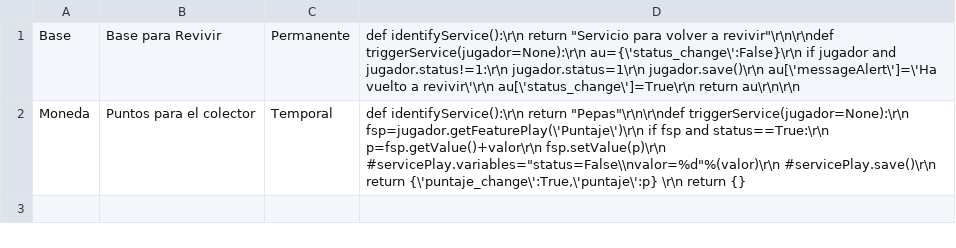
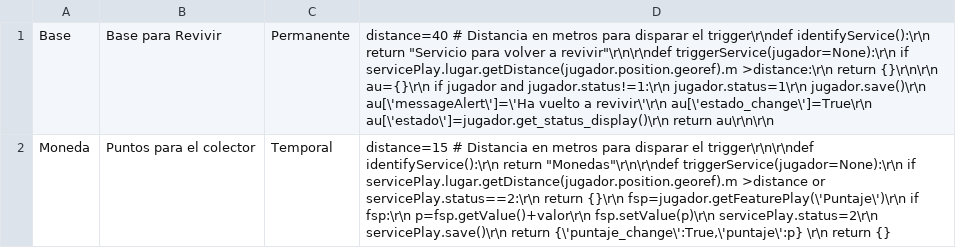
Before and after one commit to woakas/ghost-garbage, a CSV file: trunk/data/csv/services.csv, drawn as a sheet.

Commit message:
Modificación sobre las vistas y el admin para la interfaz implementada sobre las funciones para services y features
git-svn-id: https://svn.ghost.webhop.org:8443@99 7a9112b4-9480-4b6a-83bd-0f5d1dd4322e

```diff
--- a/trunk/data/csv/services.csv
+++ b/trunk/data/csv/services.csv
@@ -1,2 +1,2 @@
-Base|Base para Revivir|Permanente|def identifyService():\r\n    return "Servicio para volver a revivir"\r\n\r\ndef triggerService(jugador=None):\r\n    au={\'status_change\':False}\r\n    if jugador and jugador.status!=1:\r\n        jugador.status=1\r\n        jugador.save()\r\n        au[\'messageAlert\']=\'Ha vuelto a revivir\'\r\n        au[\'status_change\']=True\r\n    return au\r\n\r\n
-Moneda|Puntos para el colector|Temporal|def identifyService():\r\n    return "Pepas"\r\n\r\ndef triggerService(jugador=None):\r\n    fsp=jugador.getFeaturePlay(\'Puntaje\')\r\n    if fsp and status==True:\r\n        p=fsp.getValue()+valor\r\n        fsp.setValue(p)\r\n        #servicePlay.variables="status=False\\nvalor=%d"%(valor)\r\n        #servicePlay.save()\r\n        return {\'puntaje_change\':True,\'puntaje\':p} \r\n    return {}
+Base|Base para Revivir|Permanente|distance=40 # Distancia en metros para disparar el trigger\r\ndef identifyService():\r\n    return "Servicio para volver a revivir"\r\n\r\ndef triggerService(jugador=None):\r\n    if servicePlay.lugar.getDistance(jugador.position.georef).m >distance:\r\n        return {}\r\n\r\n    au={}\r\n    if jugador and jugador.status!=1:\r\n        jugador.status=1\r\n        jugador.save()\r\n        au[\'messageAlert\']=\'Ha vuelto a revivir\'\r\n        au[\'estado_change\']=True\r\n        au[\'estado\']=jugador.get_status_display()\r\n    return au\r\n\r\n
+Moneda|Puntos para el colector|Temporal|distance=15 # Distancia en metros para disparar el trigger\r\n\r\ndef identifyService():\r\n    return "Monedas"\r\n\r\ndef triggerService(jugador=None):\r\n    if servicePlay.lugar.getDistance(jugador.position.georef).m >distance or servicePlay.status==2:\r\n        return {}\r\n    fsp=jugador.getFeaturePlay(\'Puntaje\')\r\n    if fsp:\r\n        p=fsp.getValue()+valor\r\n        fsp.setValue(p)\r\n        servicePlay.status=2\r\n        servicePlay.save()\r\n        return {\'puntaje_change\':True,\'puntaje\':p} \r\n    return {}
```
Also changed, not shown: trunk/data/csv/servicesplay.csv, 6 other files.
